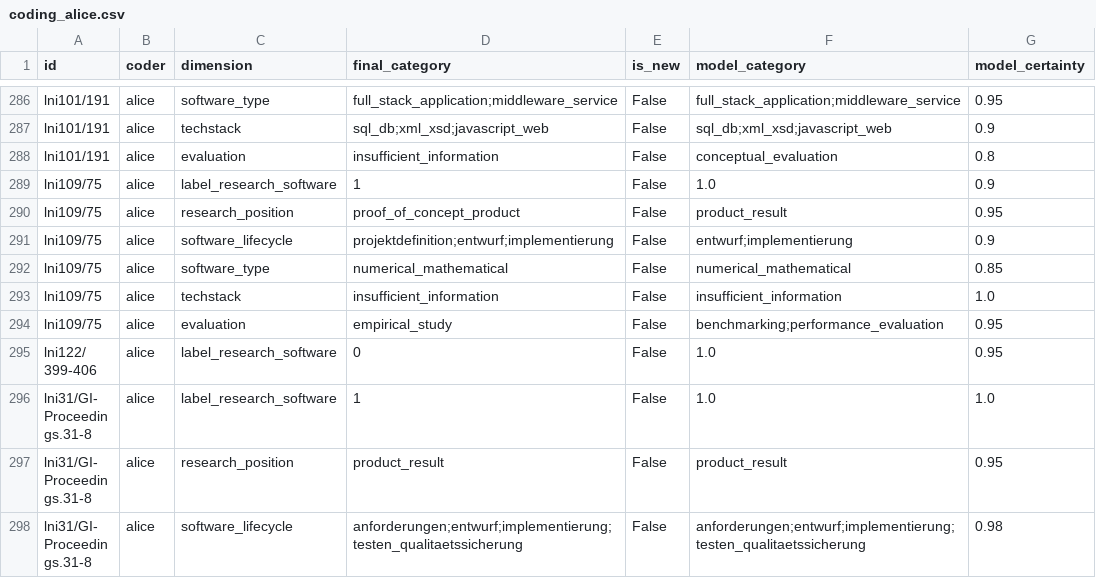
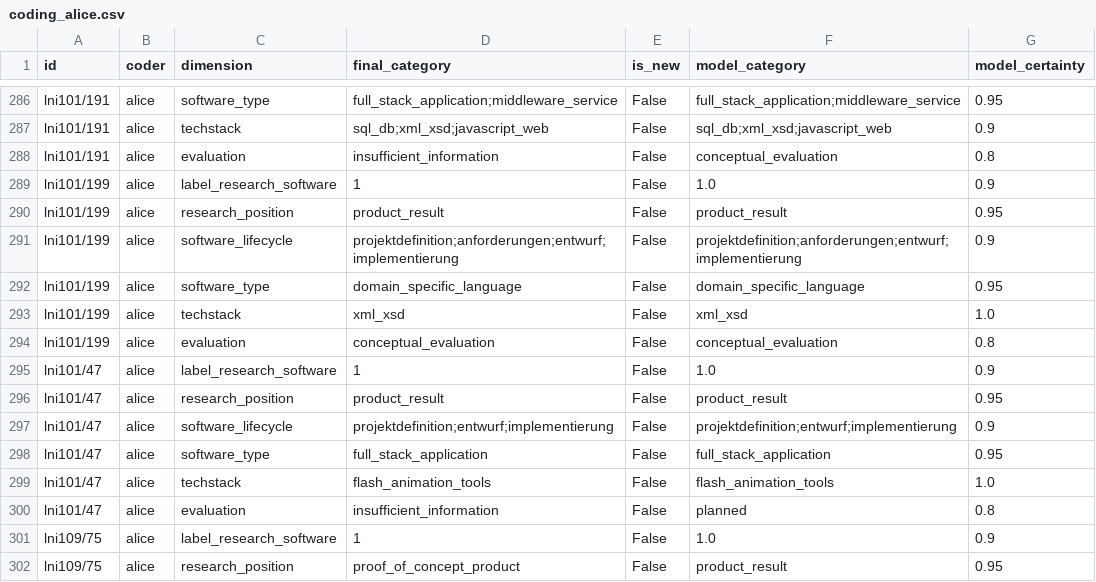
Before and after one commit to juliandehne/lni_study, a CSV file: goldstandard/coding_alice.csv, drawn as a sheet; only a part is shown, gaps mark what is left out; the shorter side is filled out with more unchanged rows.

Commit message:
Gold coding: lni101/199, lni101/47 + two schema clarifications
- code lni101/199 (XML exchange schema) and lni101/47 (Flash learning app)
- domain_specific_language now explicitly covers implemented exchange
  schemas; the gate's exclusion of metamodels targets unimplemented
  conceptual descriptions
- evaluation is coded only from what the paper itself reports; an
  evaluation merely cited to a companion publication is
  insufficient_information
- both boundary shifts logged in SCHEMA_CHANGELOG.md

```diff
--- a/goldstandard/coding_alice.csv
+++ b/goldstandard/coding_alice.csv
@@ -288,2 +288,14 @@ lni101/191,alice,techstack,sql_db;xml_xsd;javascript_web,False,sql_db;xml_xsd;ja
 lni101/191,alice,evaluation,insufficient_information,False,conceptual_evaluation,0.8
+lni101/199,alice,label_research_software,1,False,1.0,0.9
+lni101/199,alice,research_position,product_result,False,product_result,0.95
+lni101/199,alice,software_lifecycle,projektdefinition;anforderungen;entwurf;implementierung,False,projektdefinition;anforderungen;entwurf;implementierung,0.9
+lni101/199,alice,software_type,domain_specific_language,False,domain_specific_language,0.95
+lni101/199,alice,techstack,xml_xsd,False,xml_xsd,1.0
+lni101/199,alice,evaluation,conceptual_evaluation,False,conceptual_evaluation,0.8
+lni101/47,alice,label_research_software,1,False,1.0,0.9
+lni101/47,alice,research_position,product_result,False,product_result,0.95
+lni101/47,alice,software_lifecycle,projektdefinition;entwurf;implementierung,False,projektdefinition;entwurf;implementierung,0.9
+lni101/47,alice,software_type,full_stack_application,False,full_stack_application,0.95
+lni101/47,alice,techstack,flash_animation_tools,False,flash_animation_tools,1.0
+lni101/47,alice,evaluation,insufficient_information,False,planned,0.8
 lni109/75,alice,label_research_software,1,False,1.0,0.9
```
Also changed, not shown: 2 other files.
